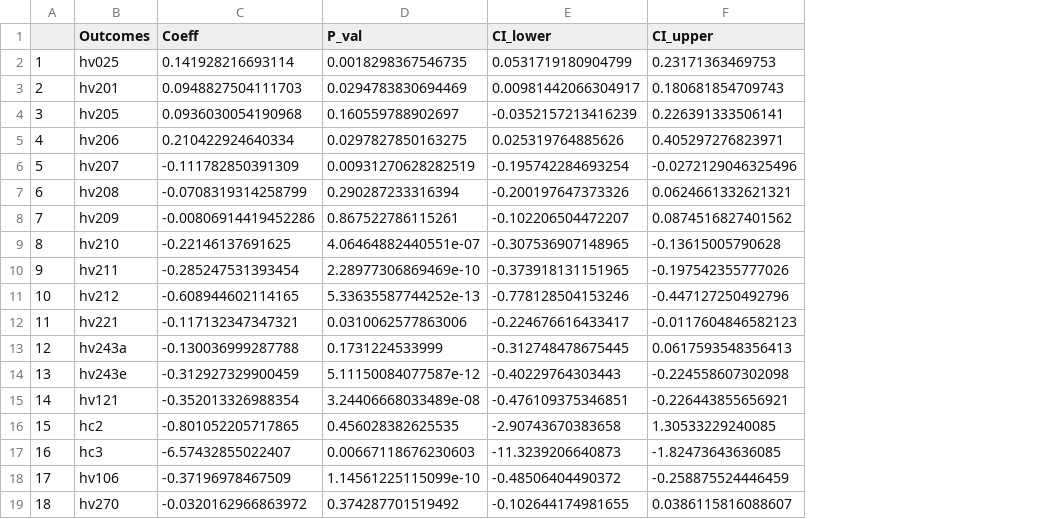
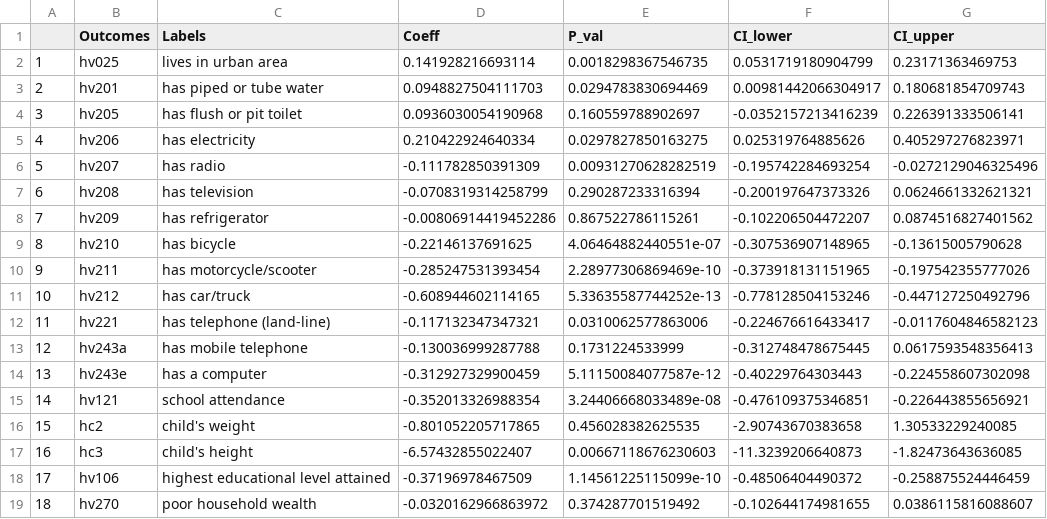
Before and after one commit to haochu-liu/Childhood-adverse-effects-from-orphanhood-UROP, a CSV file: Colombia/regression_table_CO.csv, drawn as a sheet; the diff names each change by its address in the sheet, - before the commit and + after, or states it on an @@ line.

```diff
--- a/Colombia/regression_table_CO.csv
+++ b/Colombia/regression_table_CO.csv
+column C (Labels), rows 2-19: lives in urban area | has piped or tube water | has flush or pit toilet | has electricity | has radio | has television | has refrigerator | has bicycle | has motorcycle/scooter | has car/truck | has telephone (land-line) | has mobile telephone | has a computer | school attendance | child's weight | child's height | highest educational level attained | poor household wealth
```
Also changed, not shown: 1 other file.
